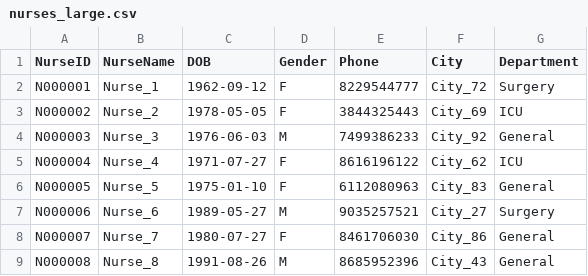
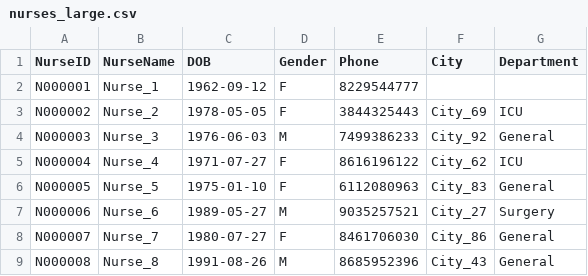
Before and after one commit to PriyanshSahu65/Enterprise-Hospital-Management-System, a CSV file: data/nurses_large.csv, drawn as a sheet; only a part is shown.

```diff
--- a/data/nurses_large.csv
+++ b/data/nurses_large.csv
@@ -1,3 +1,3 @@
 NurseID,NurseName,DOB,Gender,Phone,City,Department
-N000001,Nurse_1,1962-09-12,F,8229544777,City_72,Surgery
+N000001,Nurse_1,1962-09-12,F,8229544777
 N000002,Nurse_2,1978-05-05,F,3844325443,City_69,ICU
```
Also changed, not shown: data/doctors_large.csv, 10 other files.
